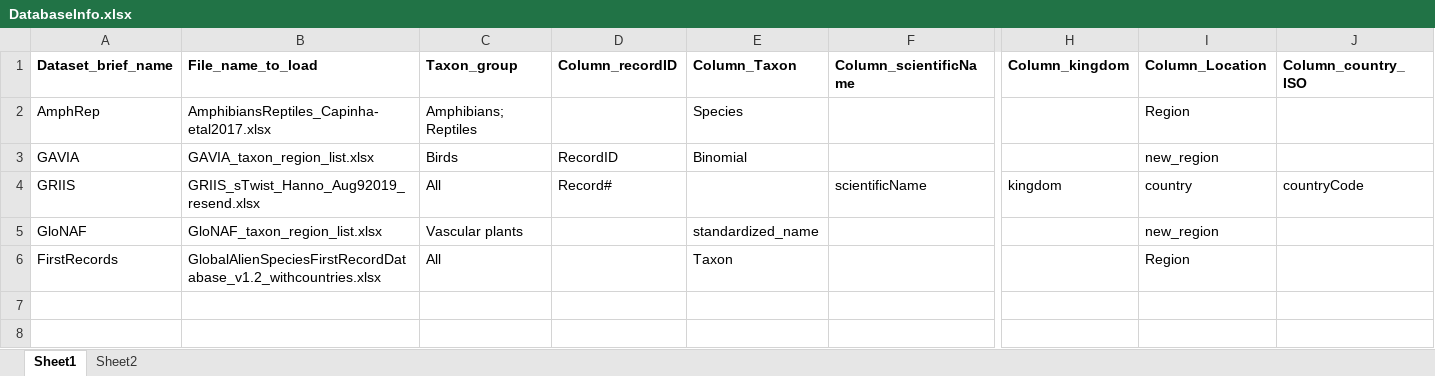
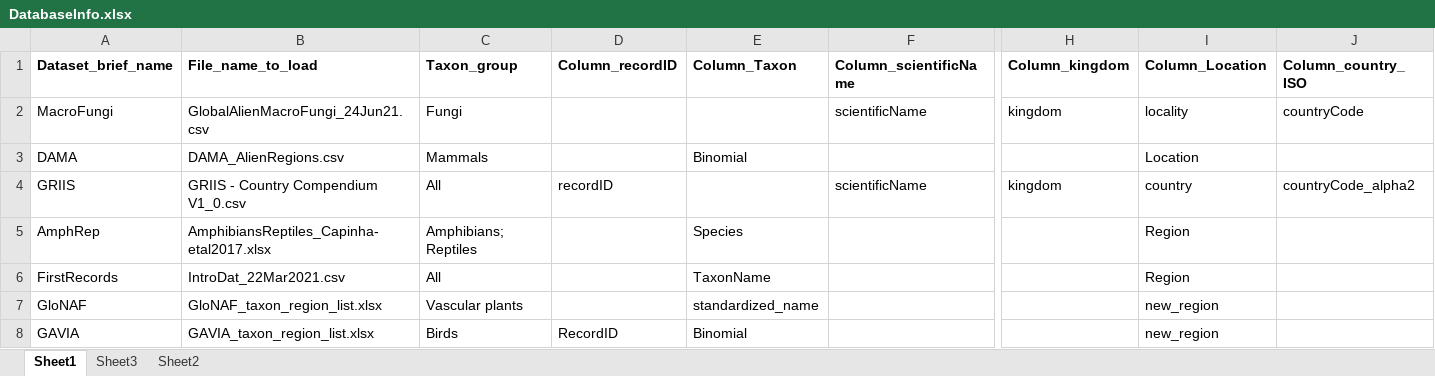
Before and after one commit to hseebens/sTwist, an Excel workbook: Config/DatabaseInfo.xlsx, sheet Sheet1, drawn as a sheet; only a part is shown, gaps mark what is left out; values as stored, in another font and other column widths than the file's, no borders; removed rows and columns are numbered as before the commit, all else as after; rows hold the shown columns only; the diff names each change by its address in the sheet, - before the commit and + after, or states it on an @@ line.

```diff
--- a/Config/DatabaseInfo.xlsx (sheet Sheet1)
+++ b/Config/DatabaseInfo.xlsx (sheet Sheet1)
+sheet tab: Sheet3
+row 2: MacroFungi | GlobalAlienMacroFungi_24Jun21.csv | Fungi |  |  | scientificName | kingdom | locality | countryCode
+row 3: DAMA | DAMA_AlienRegions.csv | Mammals |  | Binomial |  |  | Location
+row 4: GRIIS | GRIIS - Country Compendium V1_0.csv | All | recordID |  | scientificName | kingdom | country | countryCode_alpha2
+row 6: FirstRecords | IntroDat_22Mar2021.csv | All |  | TaxonName |  |  | Region
@@ row 5 moved to row 7: GloNAF @@
-row 4: GRIIS | GRIIS_sTwist_Hanno_Aug92019_resend.xlsx | All | Record# |  | scientificName | kingdom | country | countryCode
-row 6: FirstRecords | GlobalAlienSpeciesFirstRecordDatabase_v1.2_withcountries.xlsx | All |  | Taxon |  |  | Region
```
Also changed, not shown: sheet Sheet2, Config/AllLocations.xlsx, 3 other files.
